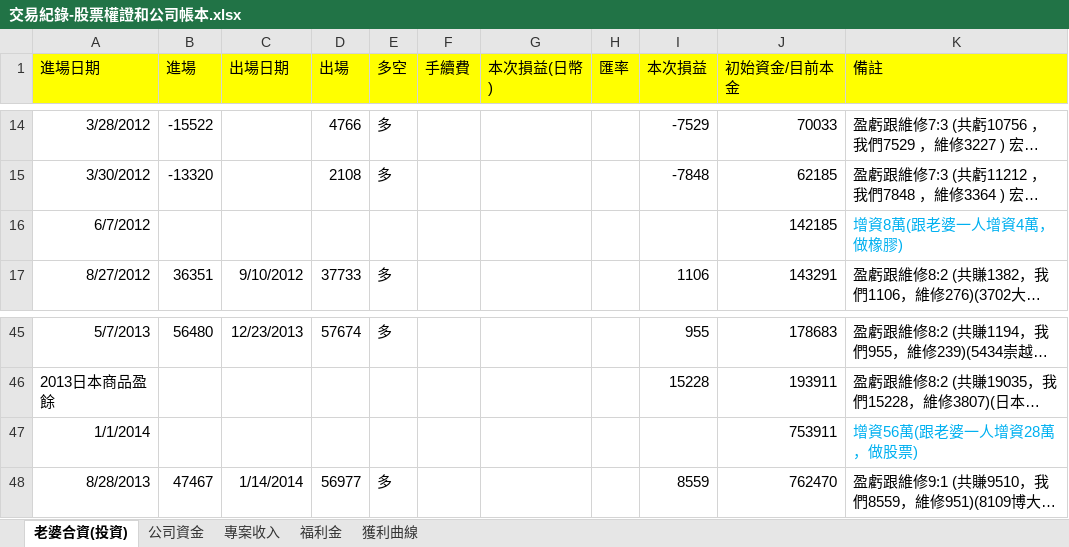
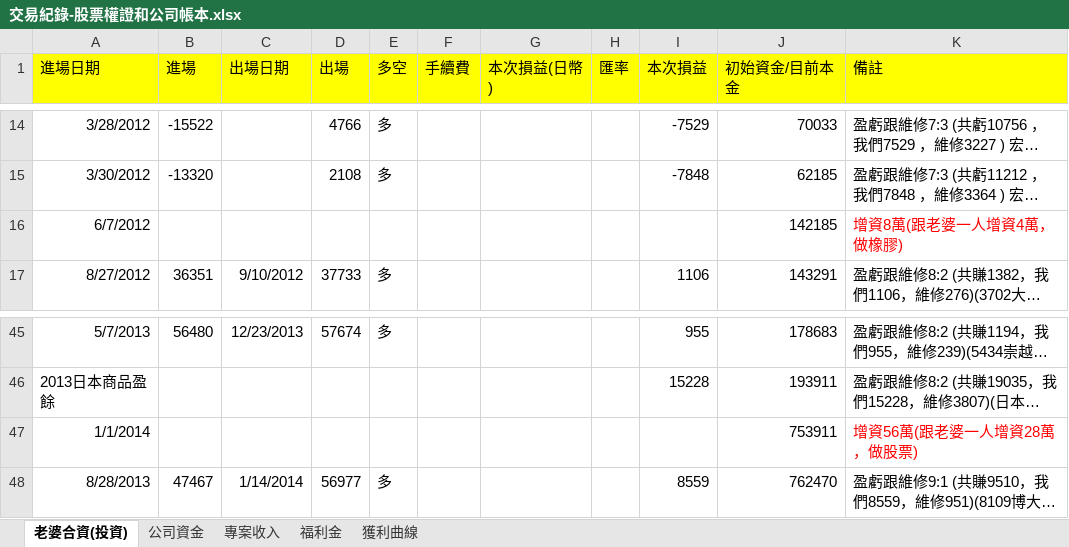
Before and after one commit to dada2cindy/tradeuse-dada2cindy, an Excel workbook: 交易紀錄/交易紀錄-股票權證和公司帳本.xlsx, sheet 老婆合資(投資), drawn as a sheet; only a part is shown, gaps mark what is left out; long unchanged cells end in …; values as stored, in another font and other column widths than the file's, no borders; the diff covers the shown part only; the diff names each change by its address in the sheet, - before the commit and + after, or states it on an @@ line.

```diff
--- a/交易紀錄/交易紀錄-股票權證和公司帳本.xlsx (sheet 老婆合資(投資))
+++ b/交易紀錄/交易紀錄-股票權證和公司帳本.xlsx (sheet 老婆合資(投資))
-K16 text colour: #00B0F0
+K16 text colour: #FF0000
-K47 text colour: #00B0F0
+K47 text colour: #FF0000
```
Also changed, not shown: 1 added row, 9 edited cells and cell formats elsewhere in this sheet, sheet 獲利曲線, charts or pictures.
